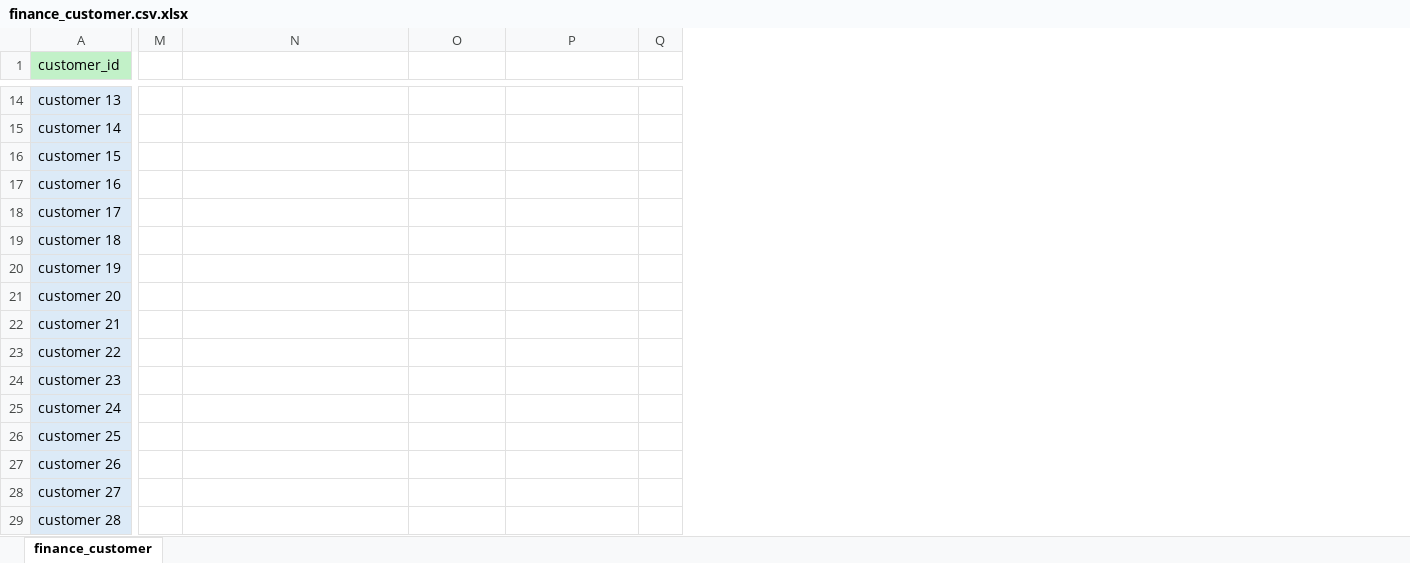
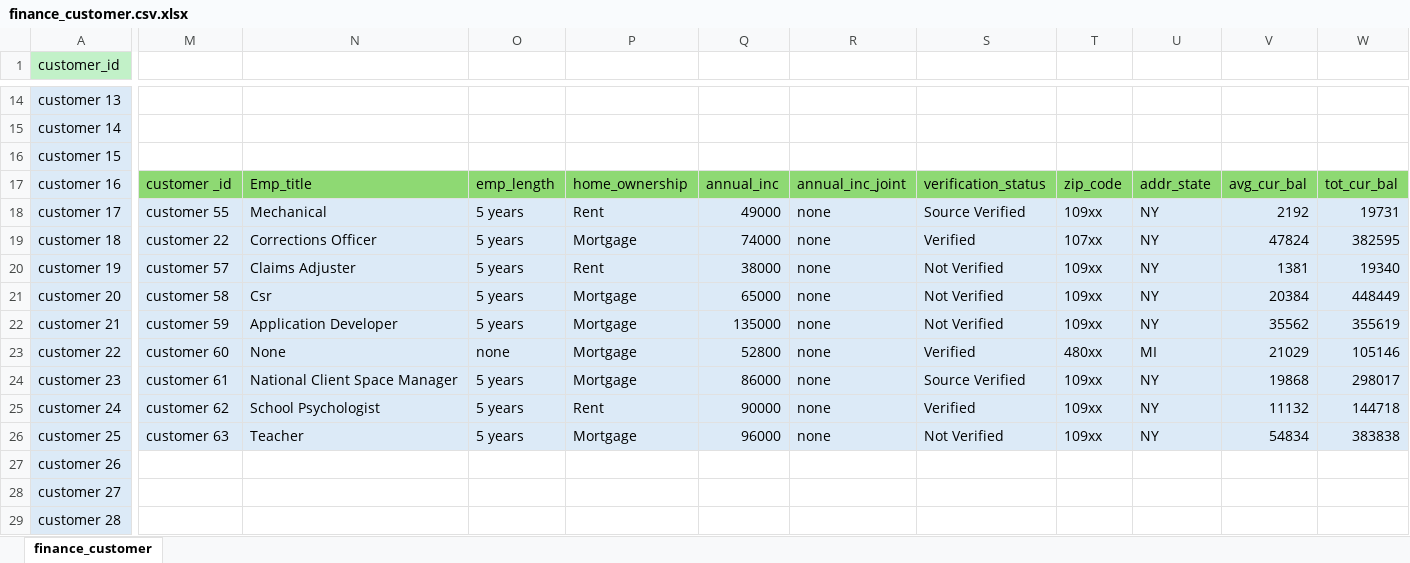
Before and after one commit to fahim-yadgir/Finance-analysis, an Excel workbook: finance_customer.csv.xlsx, sheet finance_customer, drawn as a sheet; only a part is shown, gaps mark what is left out; values as stored, in another font and other column widths than the file's, no borders; removed rows and columns are numbered as before the commit, all else as after; the diff names each change by its address in the sheet, - before the commit and + after, or states it on an @@ line.

Commit message:
apply xlookup in excel

```diff
--- a/finance_customer.csv.xlsx (sheet finance_customer)
+++ b/finance_customer.csv.xlsx (sheet finance_customer)
-column M, empty
+column M, rows 17-26: customer _id | customer 55 | customer 22 | customer 57 | customer 58 | customer 59 | customer 60 | customer 61 | customer 62 | customer 63
-column Q, empty
+column Q, rows 17-26: annual_inc | 49000 | 74000 | 38000 | 65000 | 135000 | 52800 | 86000 | 90000 | 96000
+column R, rows 17-26: annual_inc_joint | none | none | none | none | none | none | none | none | none
+column S, rows 17-26: verification_status | Source Verified | Verified | Not Verified | Not Verified | Not Verified | Verified | Source Verified | Verified | Not Verified
+column T, rows 17-26: zip_code | 109xx | 107xx | 109xx | 109xx | 109xx | 480xx | 109xx | 109xx | 109xx
+column U, rows 17-26: addr_state | NY | NY | NY | NY | NY | MI | NY | NY | NY
+column V, rows 17-26: avg_cur_bal | 2192 | 47824 | 1381 | 20384 | 35562 | 21029 | 19868 | 11132 | 54834
+column W, rows 17-26: tot_cur_bal | 19731 | 382595 | 19340 | 448449 | 355619 | 105146 | 298017 | 144718 | 383838
-N17: (empty)
+N17: Emp_title
-N17:P17 fill: none
+N17:P17 fill: #8ED973
-O17: (empty)
+O17: emp_length
-P17: (empty)
+P17: home_ownership
-N18: (empty)
+N18: Mechanical
-N18:P26 fill: none
+N18:P26 fill: #DCEAF7
-O18:O22: (empty)
+O18:O22: 5 years
-P18: (empty)
+P18: Rent
-N19: (empty)
+N19: Corrections Officer
-P19: (empty)
+P19: Mortgage
-N20: (empty)
+N20: Claims Adjuster
-P20: (empty)
+P20: Rent
-N21: (empty)
+N21: Csr
-P21:P24: (empty)
+P21:P24: Mortgage
-N22: (empty)
+N22: Application Developer
-N23: (empty)
+N23: None
-O23: (empty)
+O23: none
-N24: (empty)
+N24: National Client Space Manager
-O24:O26: (empty)
+O24:O26: 5 years
-N25: (empty)
+N25: School Psychologist
-P25: (empty)
+P25: Rent
-N26: (empty)
+N26: Teacher
-P26: (empty)
+P26: Mortgage
```
Also changed, not shown: 1 other file.
